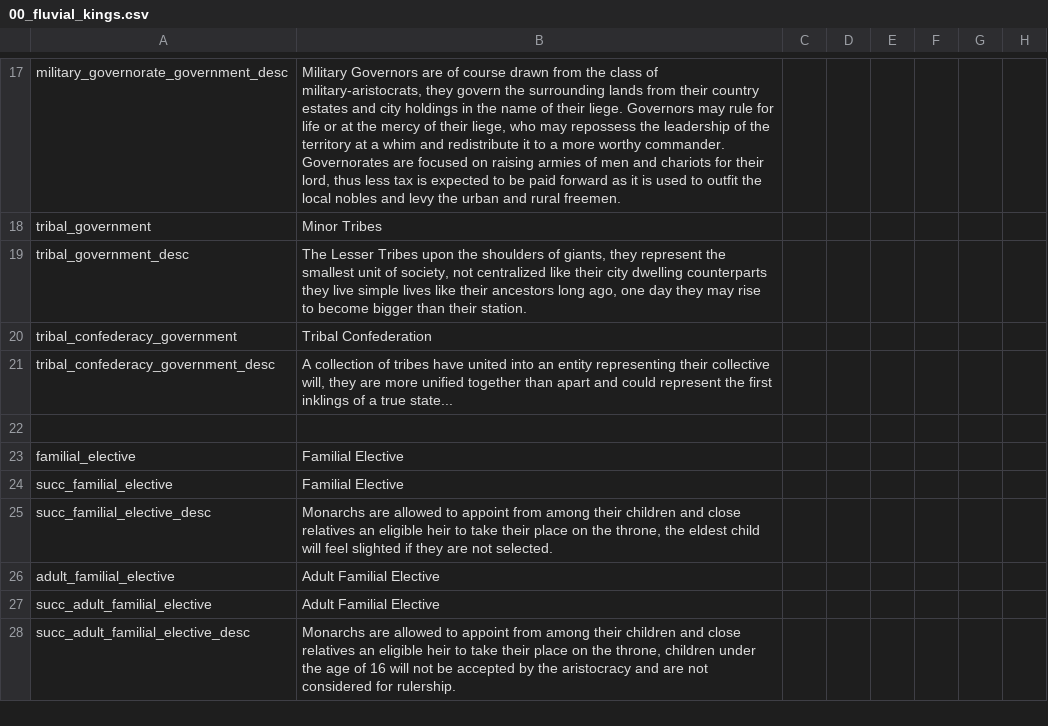
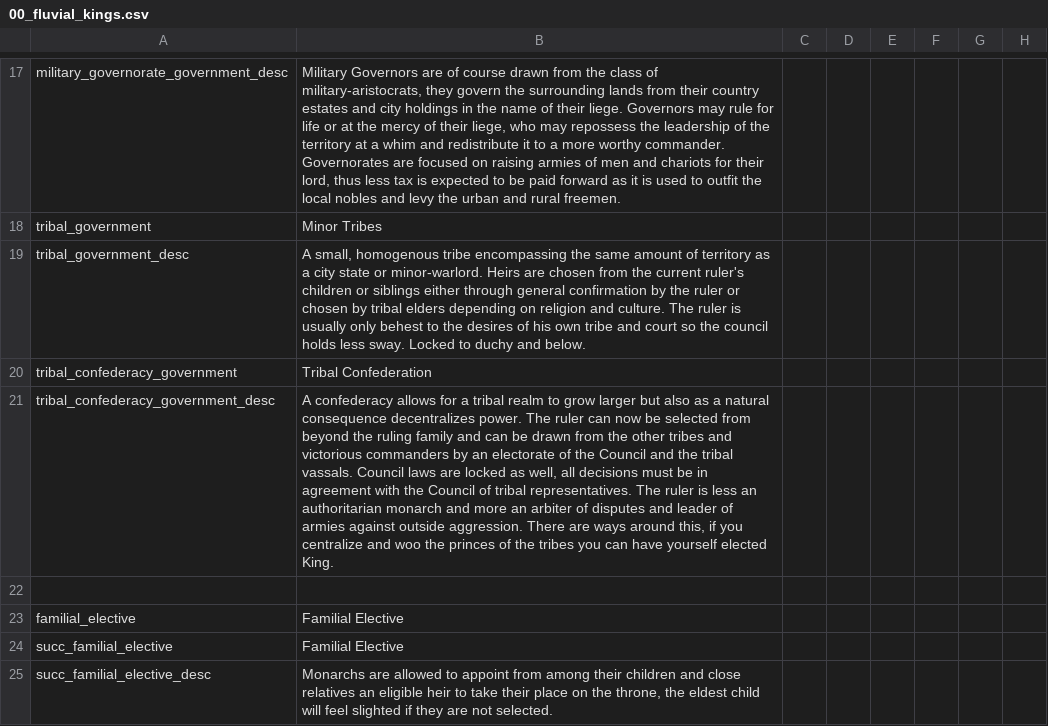
Before and after one commit to Conramagne/Bronze-Age-Mod, a CSV file: Fluvial Kings/localisation/00_fluvial_kings.csv, drawn as a sheet; only a part is shown, gaps mark what is left out; the shorter side is filled out with more unchanged rows; the diff names each change by its address in the sheet, - before the commit and + after, or states it on an @@ line.

Commit message:
Added Tribal Descriptions

```diff
--- a/Fluvial Kings/localisation/00_fluvial_kings.csv
+++ b/Fluvial Kings/localisation/00_fluvial_kings.csv
-B19: The Lesser Tribes upon the shoulders of giants, they represent the smallest unit of society, not centralized like their city dwelling counterparts they live simple lives like their ancestors long ago, one day they may rise to become bigger than their station.
+B19: A small, homogenous tribe encompassing the same amount of territory as a city state or minor-warlord. Heirs are chosen from the current ruler's children or siblings either through general confirmation by the ruler or chosen by tribal elders depending on religion and culture. The ruler is usually only behest to the desires of his own tribe and court so the council holds less sway. Locked to duchy and below.
-B21: A collection of tribes have united into an entity representing their collective will, they are more unified together than apart and could represent the first inklings of a true state...
+B21: A confederacy allows for a tribal realm to grow larger but also as a natural consequence decentralizes power. The ruler can now be selected from beyond the ruling family and can be drawn from the other tribes and victorious commanders by an electorate of the Council and the tribal vassals. Council laws are locked as well, all decisions must be in agreement with the Council of tribal representatives. The ruler is less an authoritarian monarch and more an arbiter of disputes and leader of armies against outside aggression. There are ways around this, if you centralize and woo the princes of the tribes you can have yourself elected King.
```
